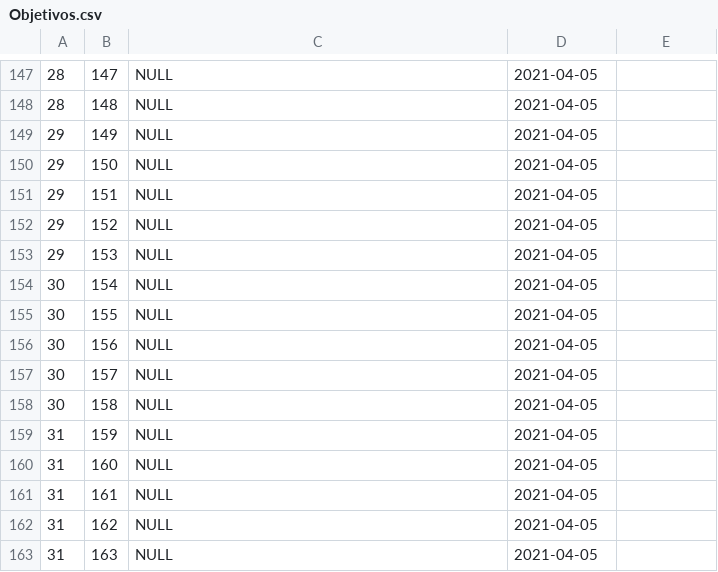
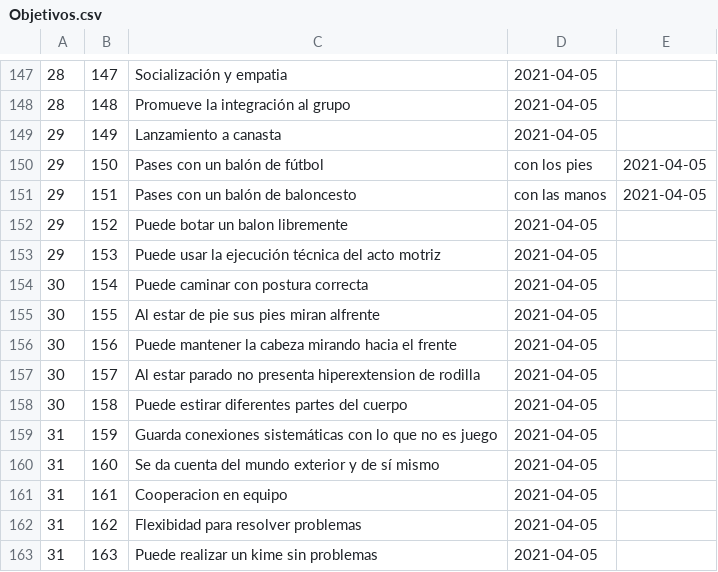
Before and after one commit to GonzaloAGM/gigis_califs, a CSV file: BD/tablas/Objetivos.csv, drawn as a sheet; only a part is shown, gaps mark what is left out; the diff covers the shown part only.

```diff
--- a/BD/tablas/Objetivos.csv
+++ b/BD/tablas/Objetivos.csv
@@ -147,17 +147,17 @@
-28,147,NULL,2021-04-05
-28,148,NULL,2021-04-05
-29,149,NULL,2021-04-05
-29,150,NULL,2021-04-05
-29,151,NULL,2021-04-05
-29,152,NULL,2021-04-05
-29,153,NULL,2021-04-05
-30,154,NULL,2021-04-05
-30,155,NULL,2021-04-05
-30,156,NULL,2021-04-05
-30,157,NULL,2021-04-05
-30,158,NULL,2021-04-05
-31,159,NULL,2021-04-05
-31,160,NULL,2021-04-05
-31,161,NULL,2021-04-05
-31,162,NULL,2021-04-05
-31,163,NULL,2021-04-05
+28,147,Socialización y empatia,2021-04-05
+28,148,Promueve la integración al grupo,2021-04-05
+29,149,Lanzamiento a canasta,2021-04-05
+29,150,Pases con un balón de fútbol, con los pies,2021-04-05
+29,151,Pases con un balón de baloncesto, con las manos,2021-04-05
+29,152,Puede botar un balon libremente,2021-04-05
+29,153,Puede usar la ejecución técnica del acto motriz,2021-04-05
+30,154,Puede caminar con postura correcta,2021-04-05
+30,155,Al estar de pie sus pies miran alfrente,2021-04-05
+30,156,Puede mantener la cabeza mirando hacia el frente,2021-04-05
+30,157,Al estar parado no presenta hiperextension de rodilla,2021-04-05
+30,158,Puede estirar diferentes partes del cuerpo,2021-04-05
+31,159,Guarda conexiones sistemáticas con lo que no es juego,2021-04-05
+31,160,Se da cuenta del mundo exterior y de sí mismo,2021-04-05
+31,161,Cooperacion en equipo,2021-04-05
+31,162,Flexibidad para resolver problemas,2021-04-05
+31,163,Puede realizar un kime sin problemas,2021-04-05
```
Also changed, not shown: 34 edited cells elsewhere in this file.
